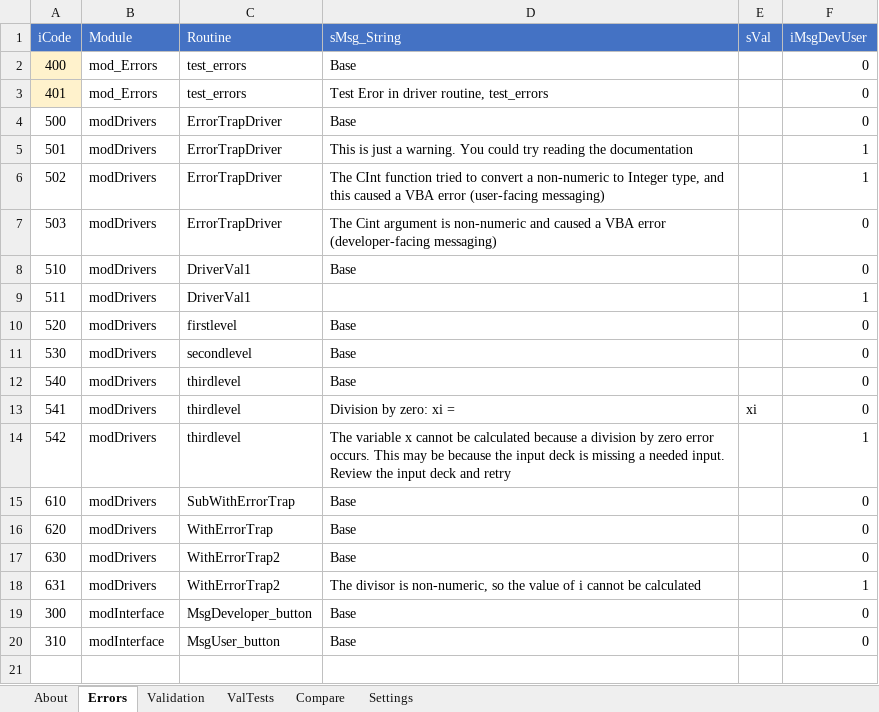
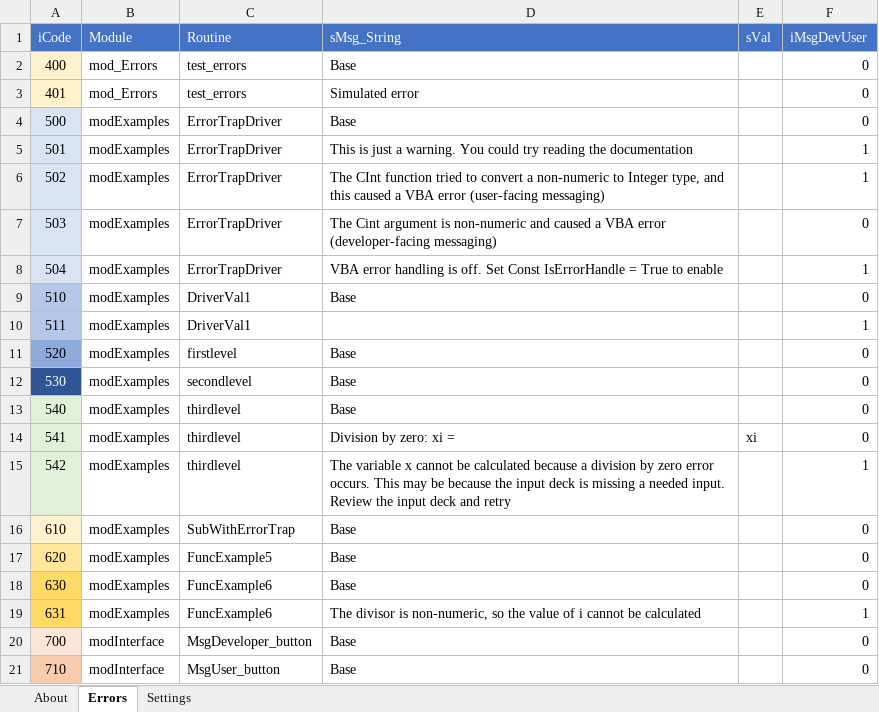
Before and after one commit to jlandgre/Dataframing_Excel, an Excel workbook: ErrorTrap.xlsm, sheet Errors, drawn as a sheet; values as stored, in another font and other column widths than the file's, no borders; addresses are those after the commit; the diff names each change by its address in the sheet, - before the commit and + after, or states it on an @@ line.

Commit message:
Validated ErrorTrap.xlsm (via ValTests.xlsm)

```diff
--- a/ErrorTrap.xlsm (sheet Errors)
+++ b/ErrorTrap.xlsm (sheet Errors)
-sheet tab: Validation
-sheet tab: ValTests
-sheet tab: Compare
-D3 (sMsg_String): Test Eror in driver routine, test_errors
+D3 (sMsg_String): Simulated error
-A4:A7 fill: none
+A4:A7 fill: #DAE3F3
-B4:B7 (Module): modDrivers
+B4:B7 (Module): modExamples
+row 8: 504 | modExamples | ErrorTrapDriver | VBA error handling is off. Set Const IsErrorHandle = True to enable |  | 1
-A9:A10 fill: none
+A9:A10 fill: #B4C7E7
-B9:B19 (Module): modDrivers
+B9:B19 (Module): modExamples
-A11 fill: none
+A11 fill: #8FAADC
@@ A12 fill: none → #2F5597, text colour: black → #FFFFFF @@
-A13:A15 fill: none
+A13:A15 fill: #E2F0D9
-A16 fill: none
+A16 fill: #FFF2CC
-A17 fill: none
+A17 fill: #FFE699
-C17 (Routine): WithErrorTrap
+C17 (Routine): FuncExample5
-A18:A19 fill: none
+A18:A19 fill: #FFD966
-C18:C19 (Routine): WithErrorTrap2
+C18:C19 (Routine): FuncExample6
-A20 (iCode): 300
+A20 (iCode): 700
-A20 fill: none
+A20 fill: #FBE5D6
-A21 (iCode): 310
+A21 (iCode): 710
-A21 fill: none
+A21 fill: #F8CBAD
```
Also changed, not shown: sheet About, sheet Settings, charts or pictures, ValTests.xlsm.
